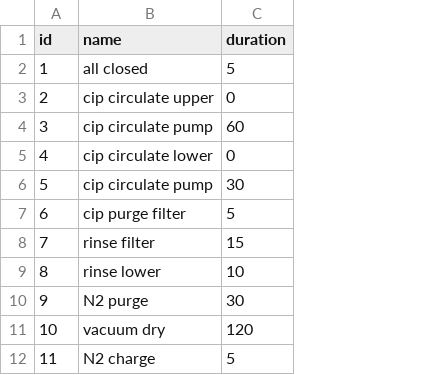
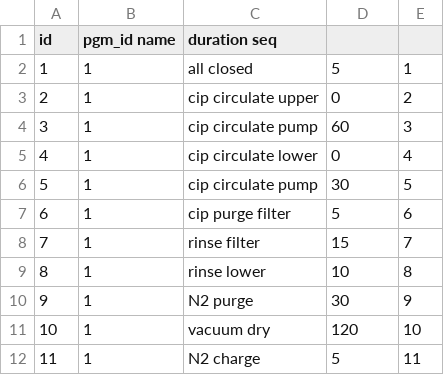
Before and after one commit to james-barnard/nitrobrew, a CSV file: data/steps.csv, drawn as a sheet; addresses are those after the commit; the diff names each change by its address in the sheet, - before the commit and + after, or states it on an @@ line.

```diff
--- a/data/steps.csv
+++ b/data/steps.csv
+column B (pgm_id name), rows 2-12: all 1
+column E, rows 2-12: 1 | 2 | 3 | 4 | 5 | 6 | 7 | 8 | 9 | 10 | 11
-C1: name
+C1: duration seq
-D1: duration
+D1: (empty)
```
Also changed, not shown: 1 other file.
